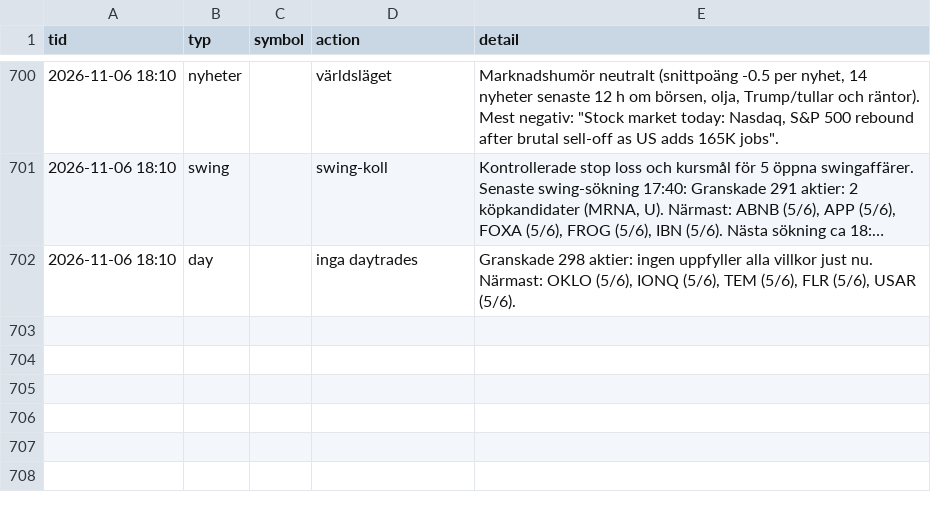
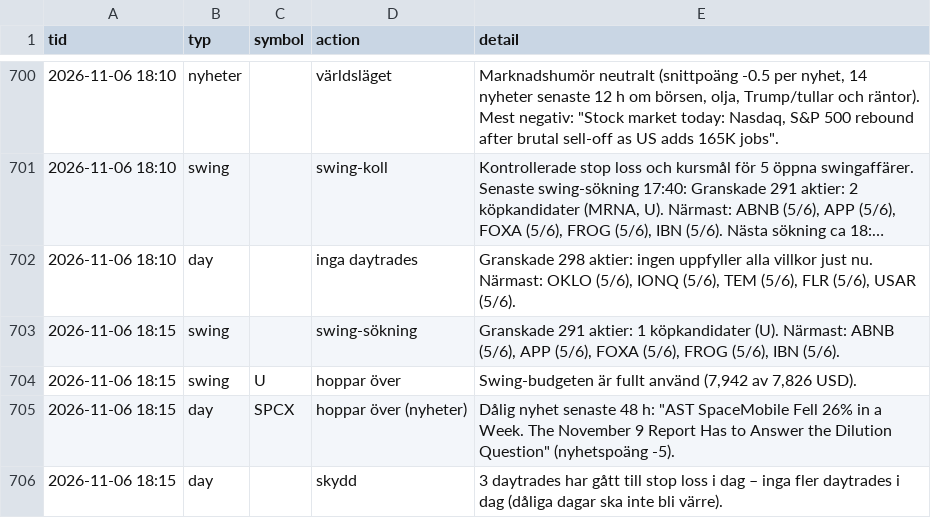
Before and after one commit to danielsorting/us_trading_platform_v2, a CSV file: paper/auto_log.csv, drawn as a sheet; only a part is shown, gaps mark what is left out; long unchanged cells end in ….

```diff
--- a/paper/auto_log.csv
+++ b/paper/auto_log.csv
@@ -702 +702,5 @@ tid,typ,symbol,action,detail
 2026-11-06 18:10,day,,inga daytrades,"Granskade 298 aktier: ingen uppfyller alla villkor just nu. Närmast: OKLO (5/6), IONQ (5/6), TEM (5/6), FLR (5/6), USAR (5/6)."
+2026-11-06 18:15,swing,,swing-sökning,"Granskade 291 aktier: 1 köpkandidater (U). Närmast: ABNB (5/6), APP (5/6), FOXA (5/6), FROG (5/6), IBN (5/6)."
+2026-11-06 18:15,swing,U,hoppar över,"Swing-budgeten är fullt använd (7,942 av 7,826 USD)."
+2026-11-06 18:15,day,SPCX,hoppar över (nyheter),"Dålig nyhet senaste 48 h: ""AST SpaceMobile Fell 26% in a Week. The November 9 Report Has to Answer the Dilution Question"" (nyhetspoäng -5)."
+2026-11-06 18:15,day,,skydd,3 daytrades har gått till stop loss i dag – inga fler daytrades i dag (dåliga dagar ska inte bli värre).
```
Also changed, not shown: 1 other file.
